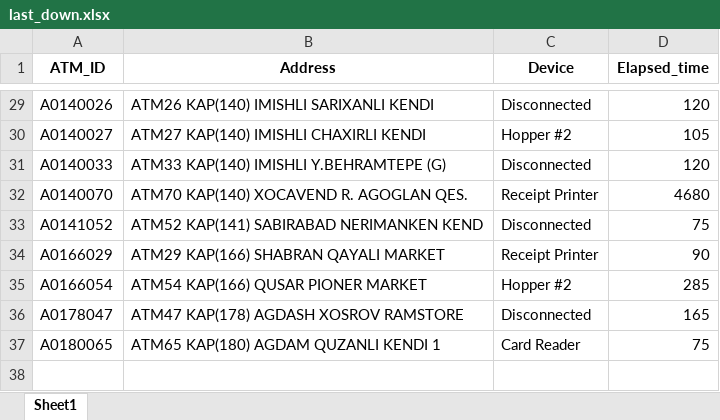
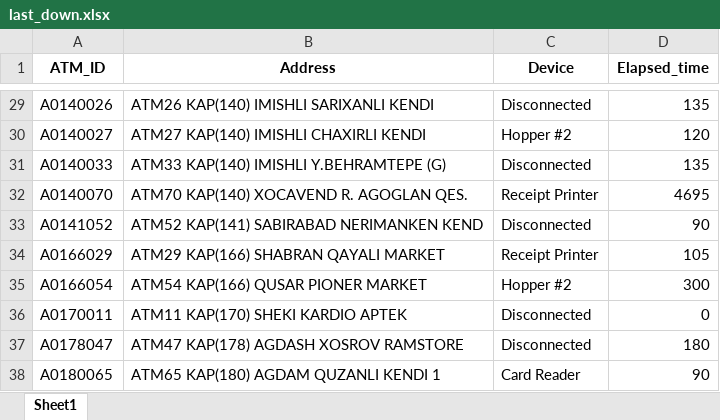
Before and after one commit to kbturgut090/fimi, an Excel workbook: last_down.xlsx, sheet Sheet1, drawn as a sheet; only a part is shown, gaps mark what is left out; values as stored, in another font and other column widths than the file's, no borders; addresses are those after the commit; the diff covers the shown part only; the diff names each change by its address in the sheet, - before the commit and + after, or states it on an @@ line.

```diff
--- a/last_down.xlsx (sheet Sheet1)
+++ b/last_down.xlsx (sheet Sheet1)
-D29 (Elapsed_time): 120
+D29 (Elapsed_time): 135
-D30 (Elapsed_time): 105
+D30 (Elapsed_time): 120
-D31 (Elapsed_time): 120
+D31 (Elapsed_time): 135
-D32 (Elapsed_time): 4680
+D32 (Elapsed_time): 4695
-D33 (Elapsed_time): 75
+D33 (Elapsed_time): 90
-D34 (Elapsed_time): 90
+D34 (Elapsed_time): 105
-D35 (Elapsed_time): 285
+D35 (Elapsed_time): 300
+row 36: A0170011 | ATM11 KAP(170) SHEKI KARDIO APTEK | Disconnected | 0
-D37 (Elapsed_time): 165
+D37 (Elapsed_time): 180
-D38 (Elapsed_time): 75
+D38 (Elapsed_time): 90
```
Also changed, not shown: 3 added rows, 3 removed rows and 24 edited cells elsewhere in this sheet.
